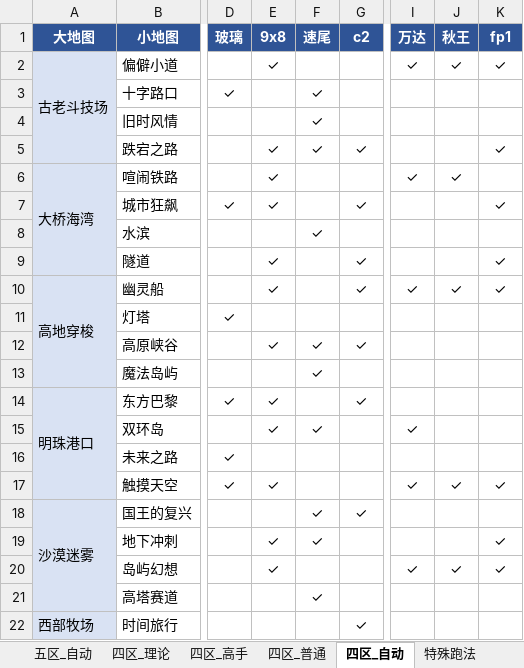
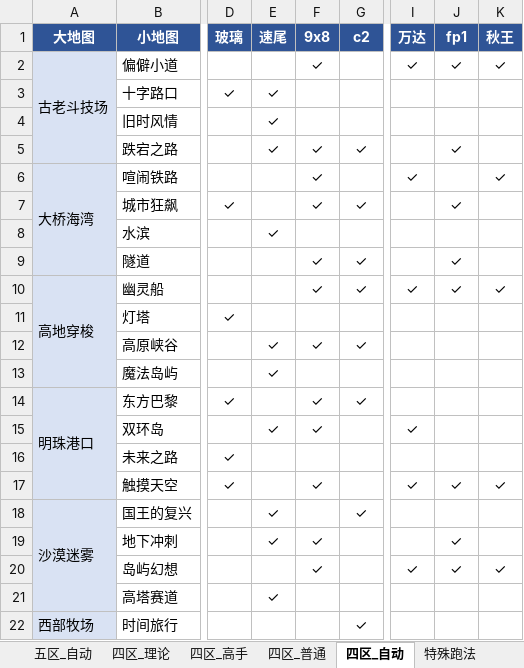
Before and after one commit to Testiphi/MutualExclusionAllocator, an Excel workbook: gauntlet_data.xlsx, sheet 四区_自动, drawn as a sheet; only a part is shown, gaps mark what is left out; values as stored, in another font and other column widths than the file's, no borders; the diff covers the shown part only; the diff names each change by its address in the sheet, - before the commit and + after, or states it on an @@ line.

```diff
--- a/gauntlet_data.xlsx (sheet 四区_自动)
+++ b/gauntlet_data.xlsx (sheet 四区_自动)
-E1: 9x8
+E1: 速尾
-F1: 速尾
+F1: 9x8
-J1: 秋王
+J1: fp1
-K1: fp1
+K1: 秋王
-E2 (速尾): ✓
+E2 (速尾): (empty)
-F2 (9x8): (empty)
+F2 (9x8): ✓
-E3:E4 (速尾): (empty)
+E3:E4 (速尾): ✓
-F3:F4 (9x8): ✓
+F3:F4 (9x8): (empty)
-J5 (fp1): (empty)
+J5 (fp1): ✓
-K5 (秋王): ✓
+K5 (秋王): (empty)
-E6:E7 (速尾): ✓
+E6:E7 (速尾): (empty)
-F6:F7 (9x8): (empty)
+F6:F7 (9x8): ✓
-J6 (fp1): ✓
+J6 (fp1): (empty)
-K6 (秋王): (empty)
+K6 (秋王): ✓
-J7 (fp1): (empty)
+J7 (fp1): ✓
-K7 (秋王): ✓
+K7 (秋王): (empty)
-E8 (速尾): (empty)
+E8 (速尾): ✓
-F8 (9x8): ✓
+F8 (9x8): (empty)
-E9:E10 (速尾): ✓
+E9:E10 (速尾): (empty)
-F9:F10 (9x8): (empty)
+F9:F10 (9x8): ✓
-J9 (fp1): (empty)
+J9 (fp1): ✓
-K9 (秋王): ✓
+K9 (秋王): (empty)
-E13 (速尾): (empty)
+E13 (速尾): ✓
-F13 (9x8): ✓
+F13 (9x8): (empty)
-E14 (速尾): ✓
+E14 (速尾): (empty)
-F14 (9x8): (empty)
+F14 (9x8): ✓
-E17 (速尾): ✓
+E17 (速尾): (empty)
-F17 (9x8): (empty)
+F17 (9x8): ✓
-E18 (速尾): (empty)
+E18 (速尾): ✓
-F18 (9x8): ✓
+F18 (9x8): (empty)
-J19 (fp1): (empty)
+J19 (fp1): ✓
-K19 (秋王): ✓
+K19 (秋王): (empty)
-E20 (速尾): ✓
+E20 (速尾): (empty)
-F20 (9x8): (empty)
+F20 (9x8): ✓
-E21 (速尾): (empty)
+E21 (速尾): ✓
-F21 (9x8): ✓
+F21 (9x8): (empty)
```
Also changed, not shown: 114 edited cells elsewhere in this sheet, sheet 四区_高手, sheet 四区_普通, sheet 四区_理论, 1 other file.
